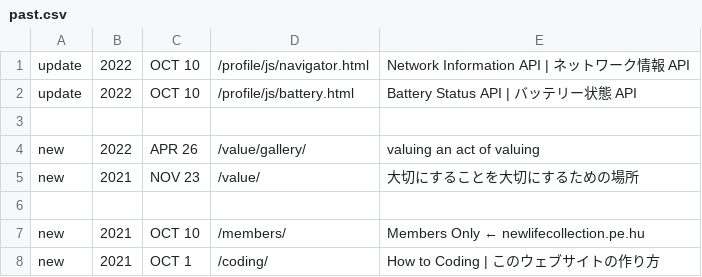
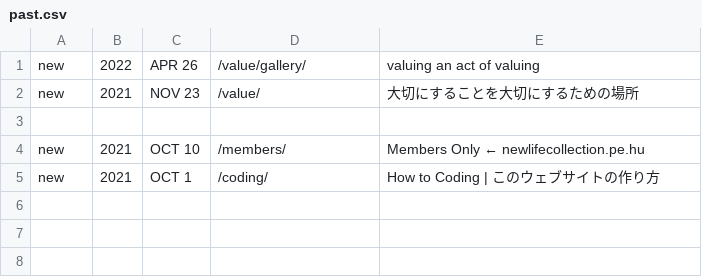
Before and after one commit to c-c-space/.github, a CSV file: ver/past.csv, drawn as a sheet.

```diff
--- a/ver/past.csv
+++ b/ver/past.csv
@@ -1,4 +1 @@
-update,2022,OCT 10,"/profile/js/navigator.html","Network Information API | ネットワーク情報 API"
-update,2022,OCT 10,"/profile/js/battery.html","Battery Status API | バッテリー状態 API"
-
 new,2022,APR 26,"/value/gallery/","valuing an act of valuing"
```
Also changed, not shown: ver/index.csv.
